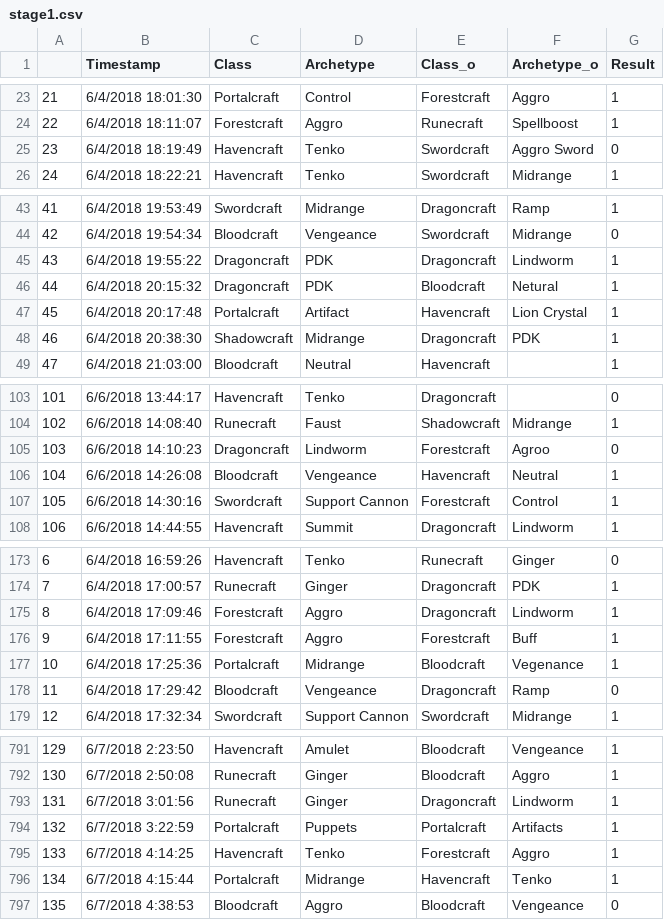
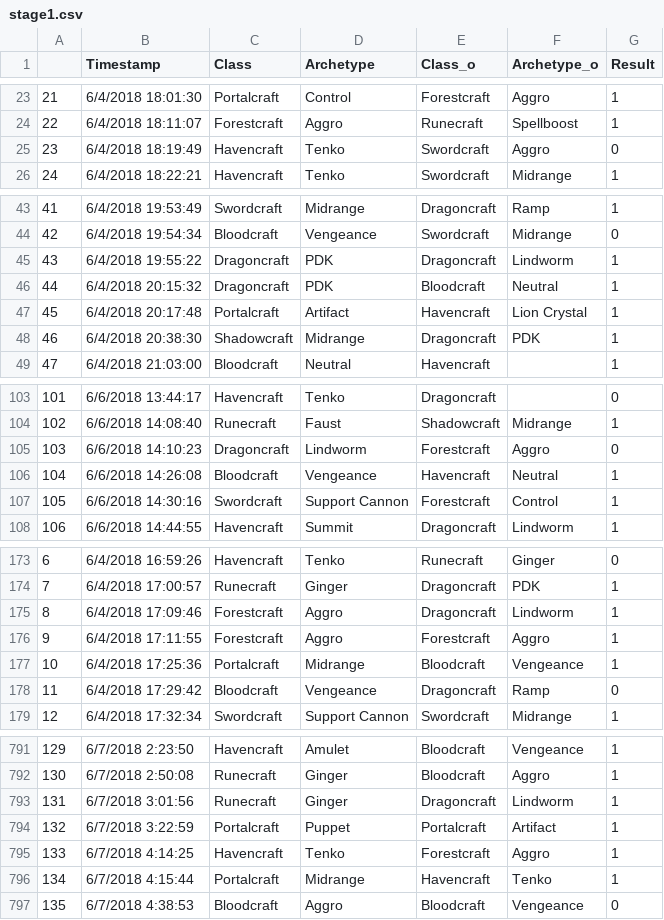
Before and after one commit to aguscerdo/shadowverse-grand-prix, a CSV file: vertical/stage1.csv, drawn as a sheet; only a part is shown, gaps mark what is left out; the diff covers the shown part only.

```diff
--- a/vertical/stage1.csv
+++ b/vertical/stage1.csv
@@ -24,3 +24,3 @@
 22,6/4/2018 18:11:07,Forestcraft,Aggro,Runecraft,Spellboost,1
-23,6/4/2018 18:19:49,Havencraft,Tenko,Swordcraft,Aggro Sword,0
+23,6/4/2018 18:19:49,Havencraft,Tenko,Swordcraft,Aggro,0
 24,6/4/2018 18:22:21,Havencraft,Tenko,Swordcraft,Midrange,1
@@ -45,3 +45,3 @@
 43,6/4/2018 19:55:22,Dragoncraft,PDK,Dragoncraft,Lindworm,1
-44,6/4/2018 20:15:32,Dragoncraft,PDK,Bloodcraft,Netural,1
+44,6/4/2018 20:15:32,Dragoncraft,PDK,Bloodcraft,Neutral,1
 45,6/4/2018 20:17:48,Portalcraft,Artifact,Havencraft,Lion Crystal,1
@@ -104,2 +104,2 @@
 102,6/6/2018 14:08:40,Runecraft,Faust,Shadowcraft,Midrange,1
-103,6/6/2018 14:10:23,Dragoncraft,Lindworm,Forestcraft,Agroo,0
+103,6/6/2018 14:10:23,Dragoncraft,Lindworm,Forestcraft,Aggro,0
@@ -175,4 +175,4 @@
 8,6/4/2018 17:09:46,Forestcraft,Aggro,Dragoncraft,Lindworm,1
-9,6/4/2018 17:11:55,Forestcraft,Aggro,Forestcraft,Buff,1
-10,6/4/2018 17:25:36,Portalcraft,Midrange,Bloodcraft,Vegenance,1
+9,6/4/2018 17:11:55,Forestcraft,Aggro,Forestcraft,Aggro,1
+10,6/4/2018 17:25:36,Portalcraft,Midrange,Bloodcraft,Vengeance,1
 11,6/4/2018 17:29:42,Bloodcraft,Vengeance,Dragoncraft,Ramp,0
@@ -793,3 +793,3 @@
 131,6/7/2018 3:01:56,Runecraft,Ginger,Dragoncraft,Lindworm,1
-132,6/7/2018 3:22:59,Portalcraft,Puppets,Portalcraft,Artifacts,1
+132,6/7/2018 3:22:59,Portalcraft,Puppet,Portalcraft,Artifact,1
 133,6/7/2018 4:14:25,Havencraft,Tenko,Forestcraft,Aggro,1
```
Also changed, not shown: 24 edited cells elsewhere in this file, raw/stage1.csv, 38 other files.
